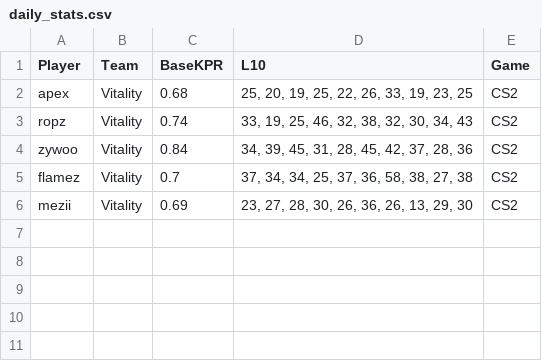
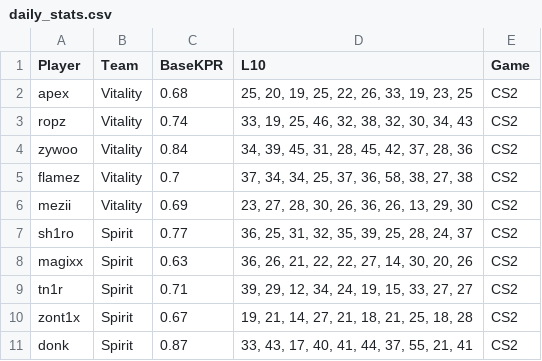
Before and after one commit to SleeperKid/cs2-Prop-Grader, a CSV file: daily_stats.csv, drawn as a sheet.

```diff
--- a/daily_stats.csv
+++ b/daily_stats.csv
@@ -6 +6,6 @@ flamez,Vitality,0.7,"37, 34, 34, 25, 37, 36, 58, 38, 27, 38",CS2
 mezii,Vitality,0.69,"23, 27, 28, 30, 26, 36, 26, 13, 29, 30",CS2
+sh1ro,Spirit,0.77,"36, 25, 31, 32, 35, 39, 25, 28, 24, 37",CS2
+magixx,Spirit,0.63,"36, 26, 21, 22, 22, 27, 14, 30, 20, 26",CS2
+tn1r,Spirit,0.71,"39, 29, 12, 34, 24, 19, 15, 33, 27, 27",CS2
+zont1x,Spirit,0.67,"19, 21, 14, 27, 21, 18, 21, 25, 18, 28",CS2
+donk,Spirit,0.87,"33, 43, 17, 40, 41, 44, 37, 55, 21, 41",CS2
```
Also changed, not shown: 1 other file.
